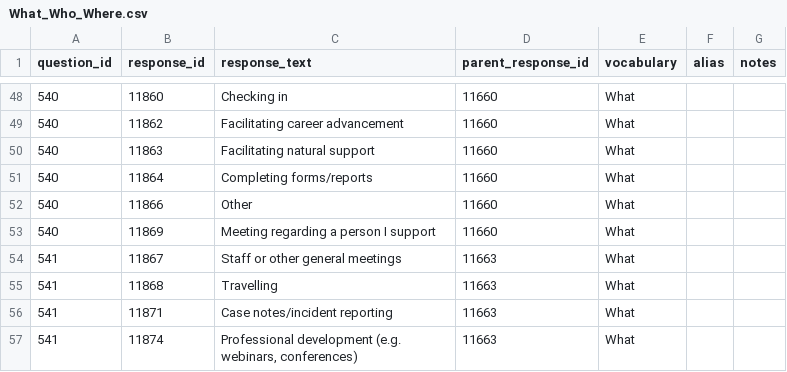
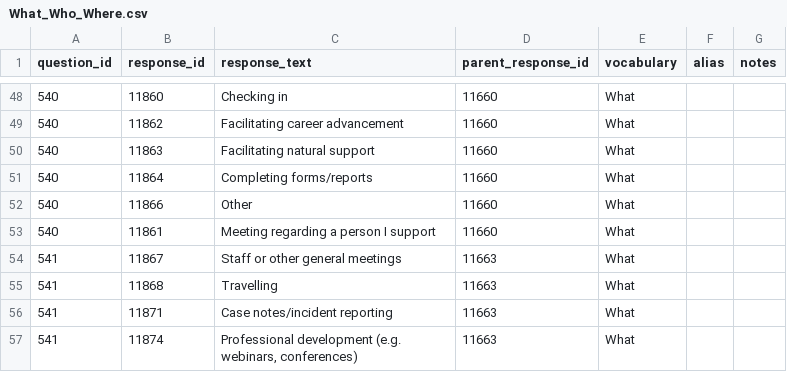
Before and after one commit to communityinclusion/escoach, a CSV file: web/modules/custom/es_migrate/data/What_Who_Where.csv, drawn as a sheet; only a part is shown, gaps mark what is left out.

Commit message:
Fixed issue with incorrect survey answer map.

```diff
--- a/web/modules/custom/es_migrate/data/What_Who_Where.csv
+++ b/web/modules/custom/es_migrate/data/What_Who_Where.csv
@@ -52,3 +52,3 @@ question_id,response_id,response_text,parent_response_id,vocabulary,alias,notes
 540,11866,Other,11660,What,,
-540,11869,Meeting regarding a person I support,11660,What,,
+540,11861,Meeting regarding a person I support,11660,What,,
 541,11867,Staff or other general meetings,11663,What,,
```
